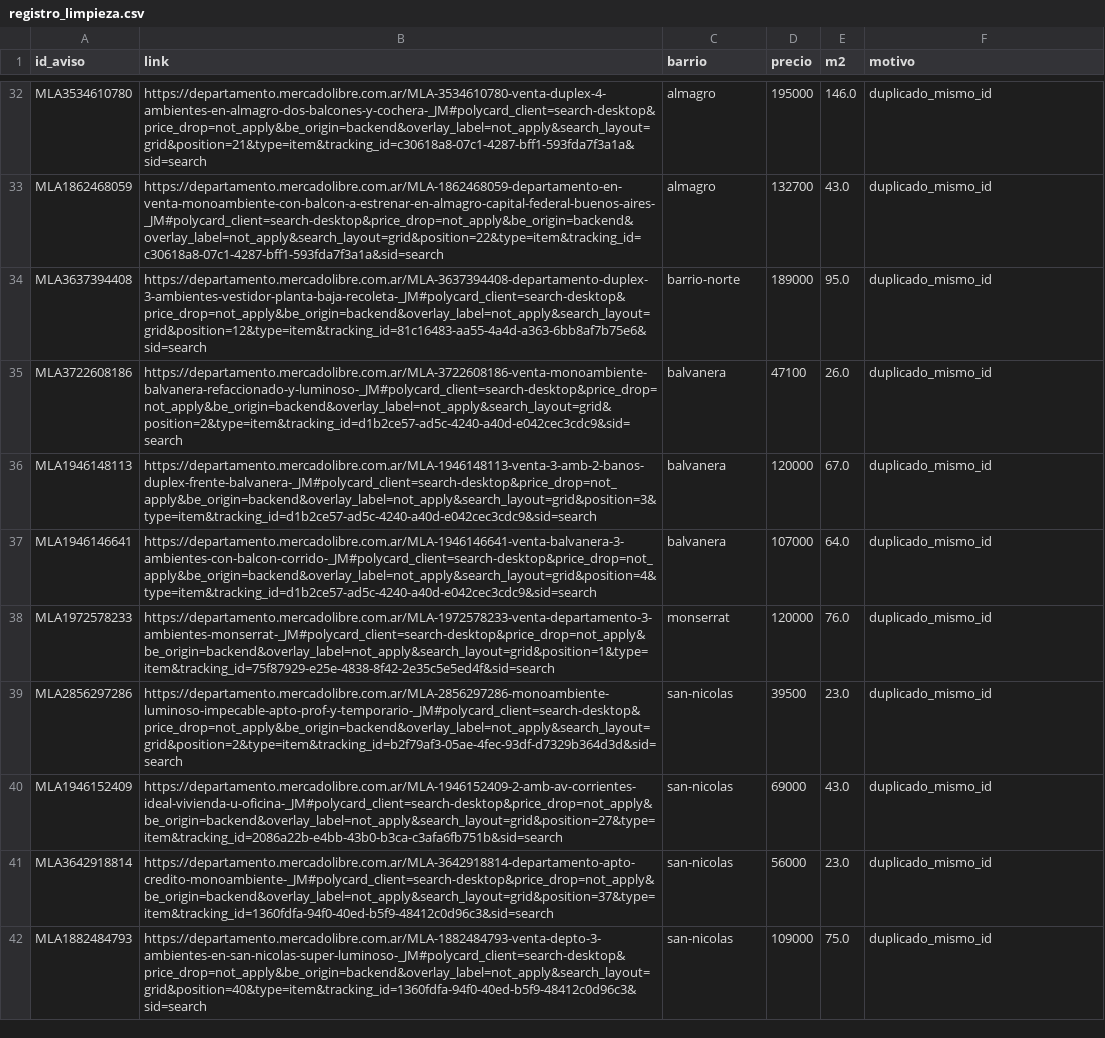
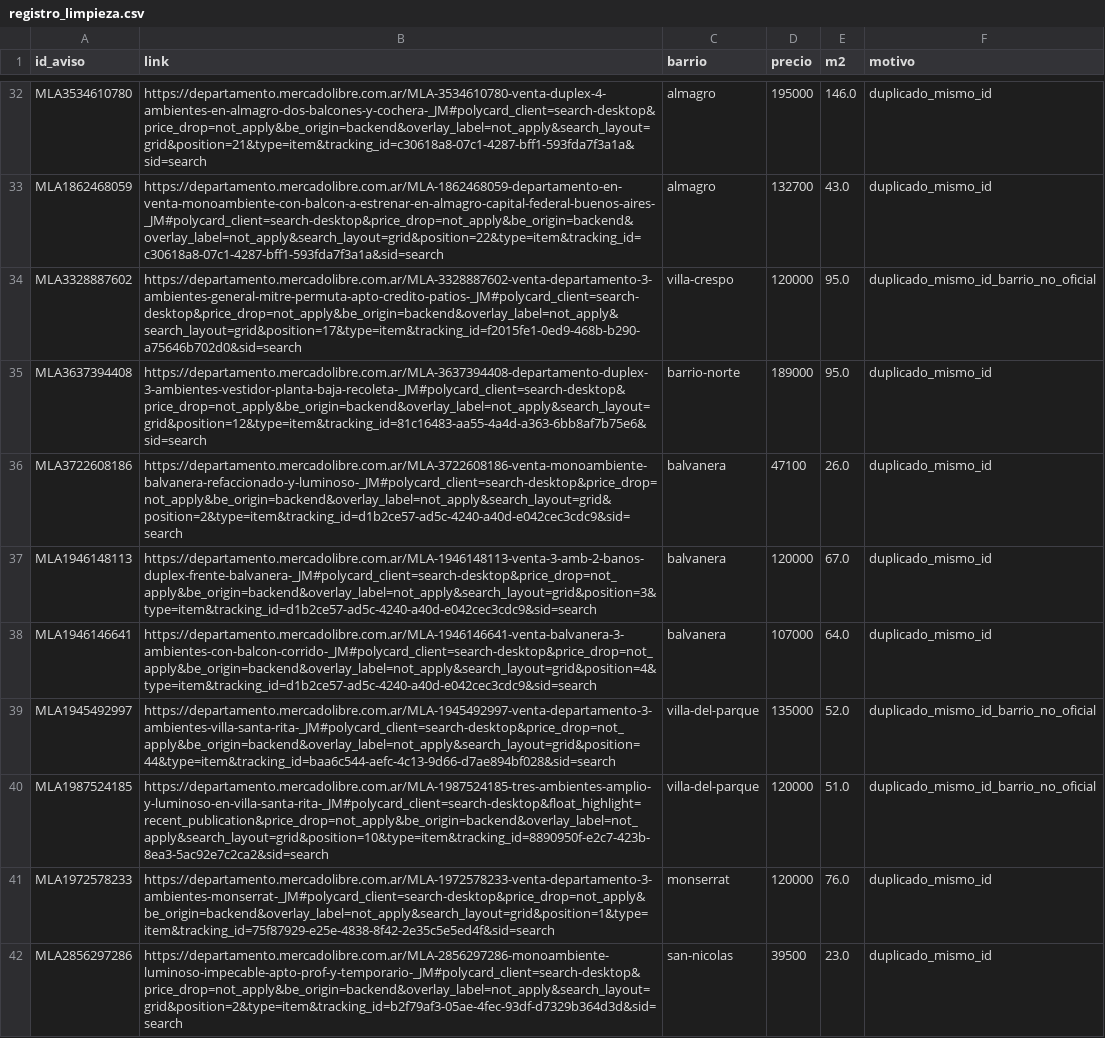
Before and after one commit to gbuhler-itba/TP-Analitica-Descriptiva, a CSV file: data/processed/registro_limpieza.csv, drawn as a sheet; only a part is shown, gaps mark what is left out; the shorter side is filled out with more unchanged rows; the diff covers the shown part only; the diff names each change by its address in the sheet, - before the commit and + after, or states it on an @@ line.

Commit message:
PE3: duplicados por ID resueltos con el polígono oficial del barrio, regeneración de etapas 5 y 6, dashboard y notebooks

```diff
--- a/data/processed/registro_limpieza.csv
+++ b/data/processed/registro_limpieza.csv
+row 34: MLA3328887602 | https://departamento.mercadolibre.com.ar/MLA-3328887602-venta-departamento-3-ambientes-general-mitre-permuta-apto-credito-patios-_JM#polycard_client=search-desktop&price_drop=not_apply&be_origin=backend&overlay_label=not_apply&search_layout=grid&position=17&type=item&tracking_id=f2015fe1-0ed9-468b-b290-a75646b702d0&sid=search | villa-crespo | 120000 | 95.0 | duplicado_mismo_id_barrio_no_oficial
+row 39: MLA1945492997 | https://departamento.mercadolibre.com.ar/MLA-1945492997-venta-departamento-3-ambientes-villa-santa-rita-_JM#polycard_client=search-desktop&price_drop=not_apply&be_origin=backend&overlay_label=not_apply&search_layout=grid&position=44&type=item&tracking_id=baa6c544-aefc-4c13-9d66-d7ae894bf028&sid=search | villa-del-parque | 135000 | 52.0 | duplicado_mismo_id_barrio_no_oficial
+row 40: MLA1987524185 | https://departamento.mercadolibre.com.ar/MLA-1987524185-tres-ambientes-amplio-y-luminoso-en-villa-santa-rita-_JM#polycard_client=search-desktop&float_highlight=recent_publication&price_drop=not_apply&be_origin=backend&overlay_label=not_apply&search_layout=grid&position=10&type=item&tracking_id=8890950f-e2c7-423b-8ea3-5ac92e7c2ca2&sid=search | villa-del-parque | 120000 | 51.0 | duplicado_mismo_id_barrio_no_oficial
```
Also changed, not shown: 9 added rows, 12 removed rows and 5 edited cells elsewhere in this file, data/processed/embudo_ranking.csv, data/processed/explicacion_avisos.tsv, 19 other files.
